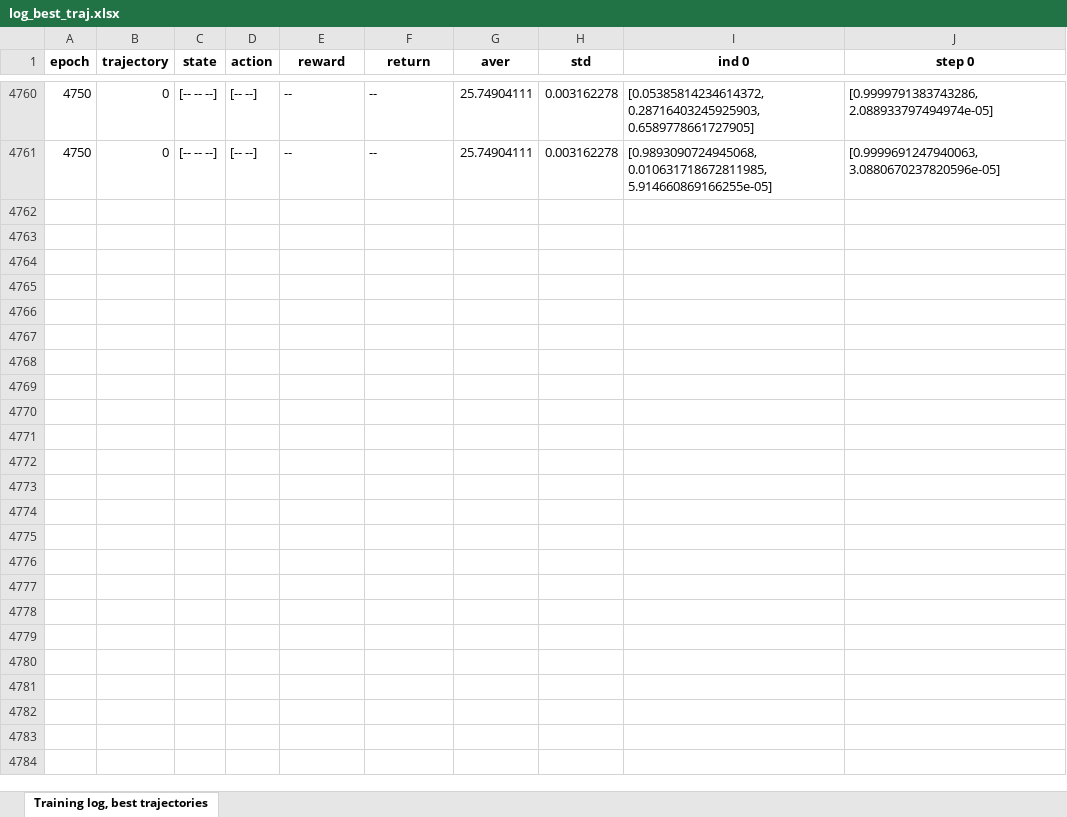
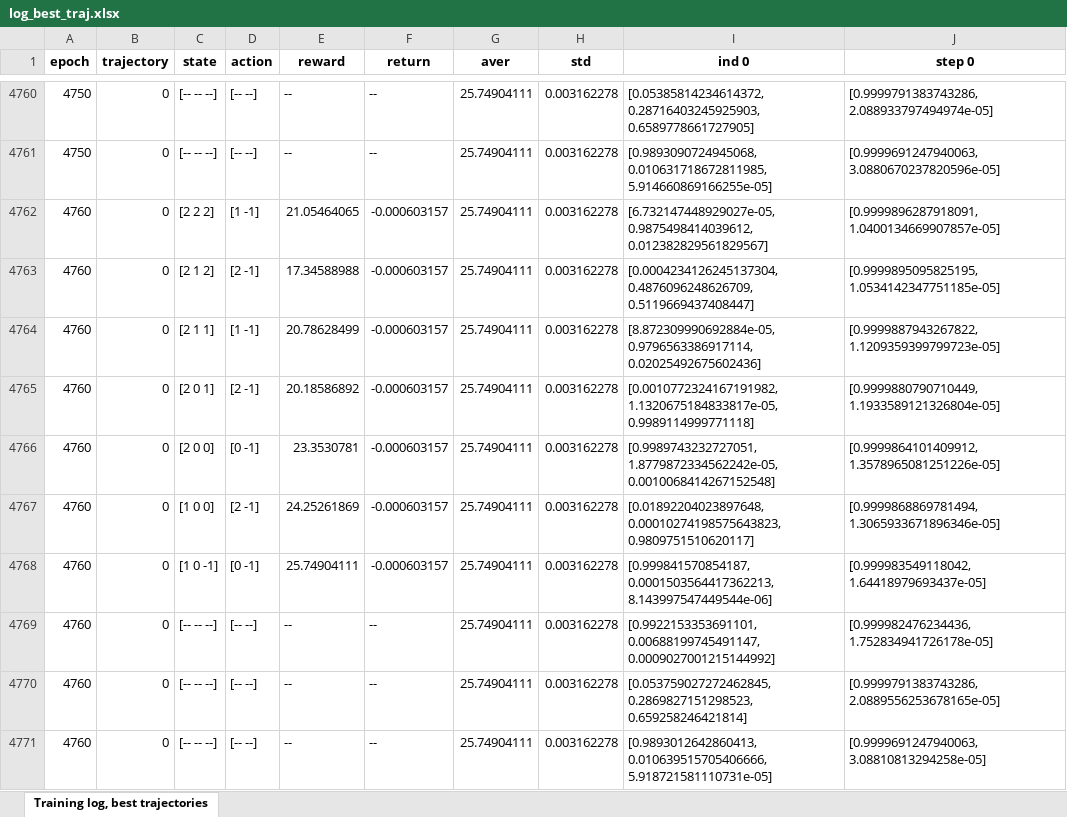
Before and after one commit to AlexDegt/Non-linear-terms-discrete-search, an Excel workbook: experiments/pg/return_discount_increment/debug_max_rew_mlp_small_batch_10k_epochs/log_best_traj.xlsx, sheet Training log, best trajectories, drawn as a sheet; only a part is shown, gaps mark what is left out; values as stored, in another font and other column widths than the file's, no borders; the diff names each change by its address in the sheet, - before the commit and + after, or states it on an @@ line.

Commit message:
Debug jumps after convergence

```diff
--- a/experiments/pg/return_discount_increment/debug_max_rew_mlp_small_batch_10k_epochs/log_best_traj.xlsx (sheet Training log, best trajectories)
+++ b/experiments/pg/return_discount_increment/debug_max_rew_mlp_small_batch_10k_epochs/log_best_traj.xlsx (sheet Training log, best trajectories)
+row 4762: 4760 | 0 | [2 2 2] | [1 -1] | 21.05464065 | -0.000603157 | 25.74904111 | 0.003162278 | [6.732147448929027e-05, 0.9875498414039612, 0.012382829561829567] | [0.9999896287918091, 1.0400134669907857e-05]
+row 4763: 4760 | 0 | [2 1 2] | [2 -1] | 17.34588988 | -0.000603157 | 25.74904111 | 0.003162278 | [0.0004234126245137304, 0.4876096248626709, 0.5119669437408447] | [0.9999895095825195, 1.0534142347751185e-05]
+row 4764: 4760 | 0 | [2 1 1] | [1 -1] | 20.78628499 | -0.000603157 | 25.74904111 | 0.003162278 | [8.872309990692884e-05, 0.9796563386917114, 0.02025492675602436] | [0.9999887943267822, 1.1209359399799723e-05]
+row 4765: 4760 | 0 | [2 0 1] | [2 -1] | 20.18586892 | -0.000603157 | 25.74904111 | 0.003162278 | [0.0010772324167191982, 1.1320675184833817e-05, 0.9989114999771118] | [0.9999880790710449, 1.1933589121326804e-05]
+row 4766: 4760 | 0 | [2 0 0] | [0 -1] | 23.3530781 | -0.000603157 | 25.74904111 | 0.003162278 | [0.9989743232727051, 1.8779872334562242e-05, 0.0010068414267152548] | [0.9999864101409912, 1.3578965081251226e-05]
+row 4767: 4760 | 0 | [1 0 0] | [2 -1] | 24.25261869 | -0.000603157 | 25.74904111 | 0.003162278 | [0.01892204023897648, 0.00010274198575643823, 0.9809751510620117] | [0.9999868869781494, 1.3065933671896346e-05]
+row 4768: 4760 | 0 | [1 0 -1] | [0 -1] | 25.74904111 | -0.000603157 | 25.74904111 | 0.003162278 | [0.999841570854187, 0.0001503564417362213, 8.143997547449544e-06] | [0.999983549118042, 1.64418979693437e-05]
+row 4769: 4760 | 0 | [-- -- --] | [-- --] | -- | -- | 25.74904111 | 0.003162278 | [0.9922153353691101, 0.00688199745491147, 0.0009027001215144992] | [0.999982476234436, 1.752834941726178e-05]
+row 4770: 4760 | 0 | [-- -- --] | [-- --] | -- | -- | 25.74904111 | 0.003162278 | [0.053759027272462845, 0.2869827151298523, 0.659258246421814] | [0.9999791383743286, 2.0889556253678165e-05]
+row 4771: 4760 | 0 | [-- -- --] | [-- --] | -- | -- | 25.74904111 | 0.003162278 | [0.9893012642860413, 0.010639515705406666, 5.918721581110731e-05] | [0.9999691247940063, 3.08810813294258e-05]
```
Also changed, not shown: experiments/pg/return_discount_increment/debug_max_rew_mlp_small_batch_10k_epochs/oracle_buffer.xlsx, 12 other files.
